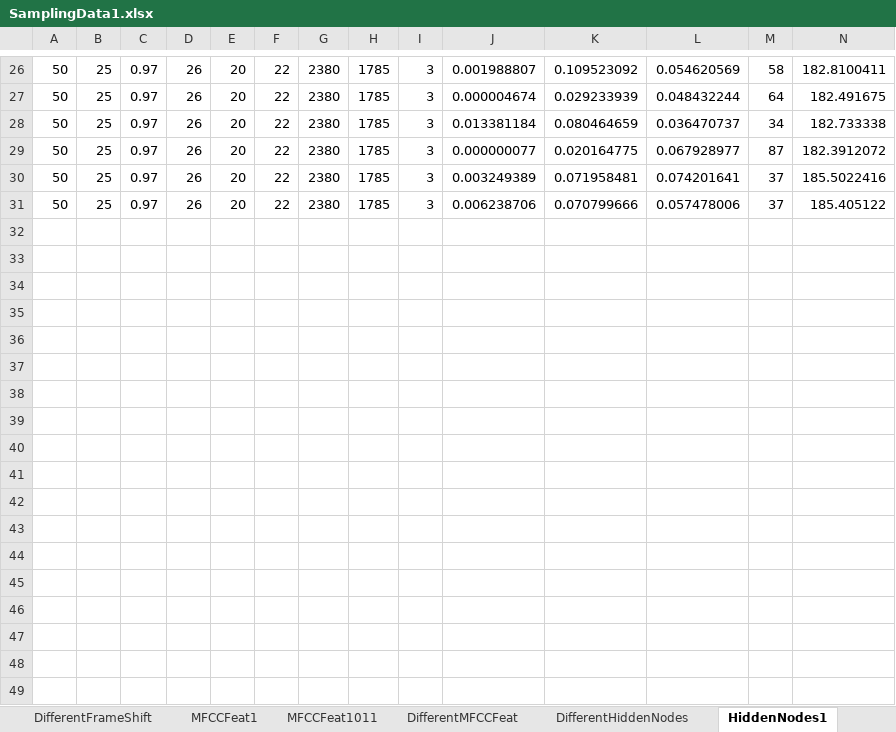
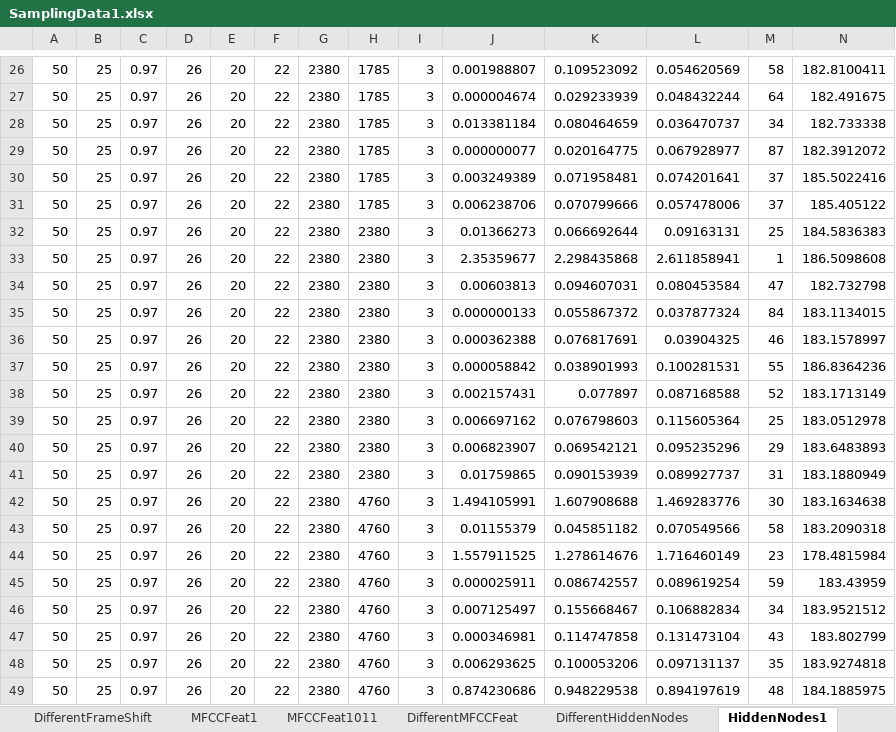
Before and after one commit to architmatta/Band, an Excel workbook: optimize_processing/SamplingData1.xlsx, sheet HiddenNodes1, drawn as a sheet; only a part is shown, gaps mark what is left out; values as stored, in another font and other column widths than the file's, no borders; rows hold the shown columns only; the diff covers the shown part only; the diff names each change by its address in the sheet, - before the commit and + after, or states it on an @@ line.

```diff
--- a/optimize_processing/SamplingData1.xlsx (sheet HiddenNodes1)
+++ b/optimize_processing/SamplingData1.xlsx (sheet HiddenNodes1)
+row 32: 50 | 25 | 0.97 | 26 | 20 | 22 | 2380 | 2380 | 3 | 0.01366273 | 0.066692644 | 0.09163131 | 25 | 184.5836383
+row 33: 50 | 25 | 0.97 | 26 | 20 | 22 | 2380 | 2380 | 3 | 2.35359677 | 2.298435868 | 2.611858941 | 1 | 186.5098608
+row 34: 50 | 25 | 0.97 | 26 | 20 | 22 | 2380 | 2380 | 3 | 0.00603813 | 0.094607031 | 0.080453584 | 47 | 182.732798
+row 35: 50 | 25 | 0.97 | 26 | 20 | 22 | 2380 | 2380 | 3 | 0.000000133 | 0.055867372 | 0.037877324 | 84 | 183.1134015
+row 36: 50 | 25 | 0.97 | 26 | 20 | 22 | 2380 | 2380 | 3 | 0.000362388 | 0.076817691 | 0.03904325 | 46 | 183.1578997
+row 37: 50 | 25 | 0.97 | 26 | 20 | 22 | 2380 | 2380 | 3 | 0.000058842 | 0.038901993 | 0.100281531 | 55 | 186.8364236
+row 38: 50 | 25 | 0.97 | 26 | 20 | 22 | 2380 | 2380 | 3 | 0.002157431 | 0.077897 | 0.087168588 | 52 | 183.1713149
+row 39: 50 | 25 | 0.97 | 26 | 20 | 22 | 2380 | 2380 | 3 | 0.006697162 | 0.076798603 | 0.115605364 | 25 | 183.0512978
+row 40: 50 | 25 | 0.97 | 26 | 20 | 22 | 2380 | 2380 | 3 | 0.006823907 | 0.069542121 | 0.095235296 | 29 | 183.6483893
+row 41: 50 | 25 | 0.97 | 26 | 20 | 22 | 2380 | 2380 | 3 | 0.01759865 | 0.090153939 | 0.089927737 | 31 | 183.1880949
+row 42: 50 | 25 | 0.97 | 26 | 20 | 22 | 2380 | 4760 | 3 | 1.494105991 | 1.607908688 | 1.469283776 | 30 | 183.1634638
+row 43: 50 | 25 | 0.97 | 26 | 20 | 22 | 2380 | 4760 | 3 | 0.01155379 | 0.045851182 | 0.070549566 | 58 | 183.2090318
+row 44: 50 | 25 | 0.97 | 26 | 20 | 22 | 2380 | 4760 | 3 | 1.557911525 | 1.278614676 | 1.716460149 | 23 | 178.4815984
+row 45: 50 | 25 | 0.97 | 26 | 20 | 22 | 2380 | 4760 | 3 | 0.000025911 | 0.086742557 | 0.089619254 | 59 | 183.43959
+row 46: 50 | 25 | 0.97 | 26 | 20 | 22 | 2380 | 4760 | 3 | 0.007125497 | 0.155668467 | 0.106882834 | 34 | 183.9521512
+row 47: 50 | 25 | 0.97 | 26 | 20 | 22 | 2380 | 4760 | 3 | 0.000346981 | 0.114747858 | 0.131473104 | 43 | 183.802799
+row 48: 50 | 25 | 0.97 | 26 | 20 | 22 | 2380 | 4760 | 3 | 0.006293625 | 0.100053206 | 0.097131137 | 35 | 183.9274818
+row 49: 50 | 25 | 0.97 | 26 | 20 | 22 | 2380 | 4760 | 3 | 0.874230686 | 0.948229538 | 0.894197619 | 48 | 184.1885975
```
Also changed, not shown: 12 added rows elsewhere in this sheet, sheet MFCCFeat1011, optimize_processing/SamplingData2.xlsx, 6 other files.
